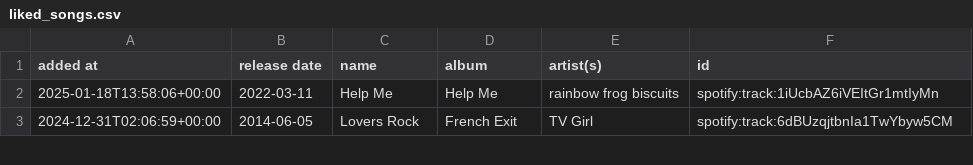
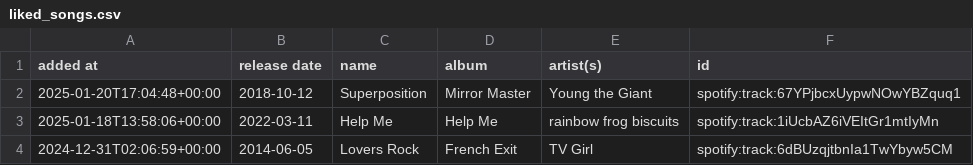
Before and after one commit to DusterTheFirst/playlist, a CSV file: liked_songs.csv, drawn as a sheet; only a part is shown.

```diff
--- a/liked_songs.csv
+++ b/liked_songs.csv
@@ -1,2 +1,3 @@
 added at,release date,name,album,artist(s),id
+2025-01-20T17:04:48+00:00,2018-10-12,Superposition,Mirror Master,Young the Giant,spotify:track:67YPjbcxUypwNOwYBZquq1
 2025-01-18T13:58:06+00:00,2022-03-11,Help Me,Help Me,rainbow frog biscuits,spotify:track:1iUcbAZ6iVEItGr1mtIyMn
```
